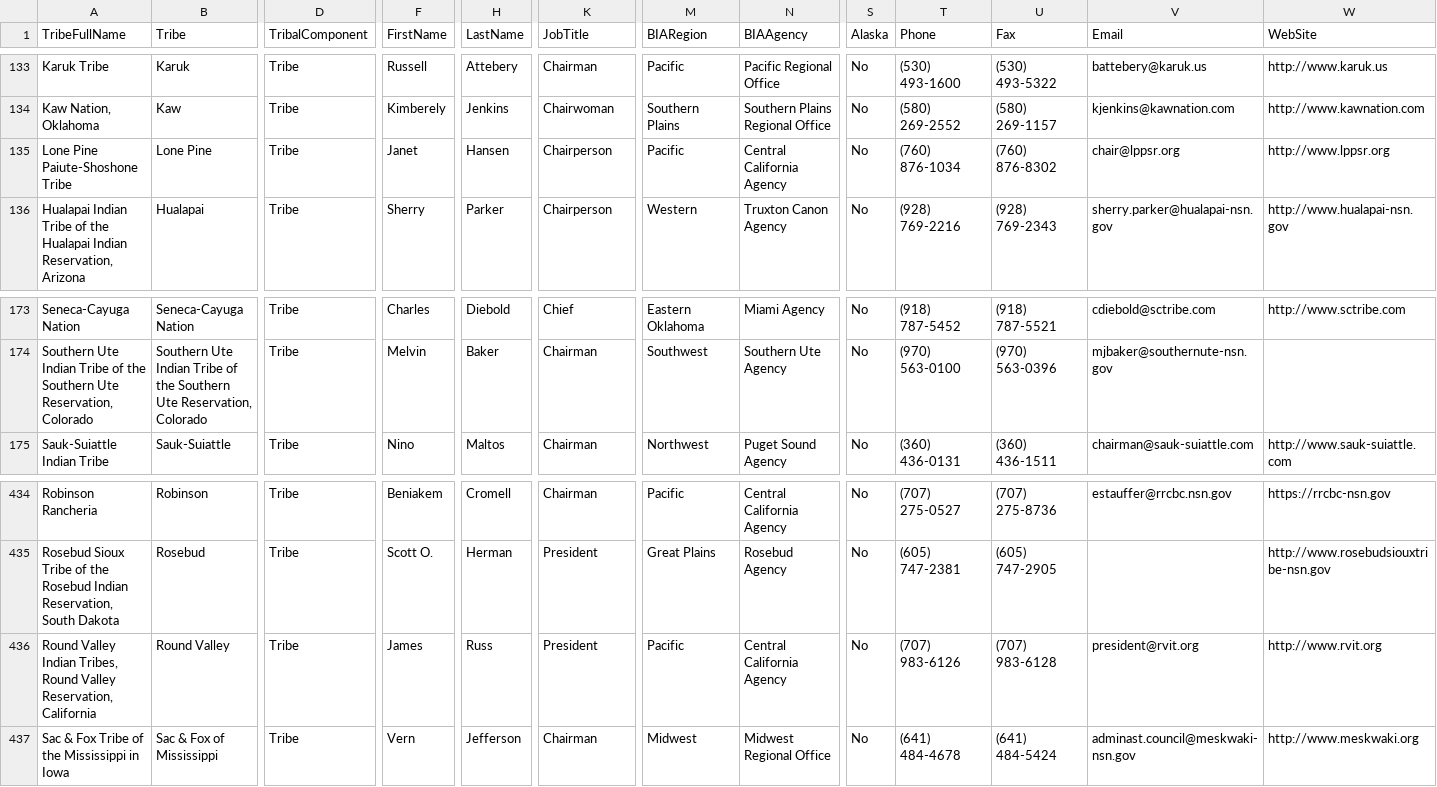
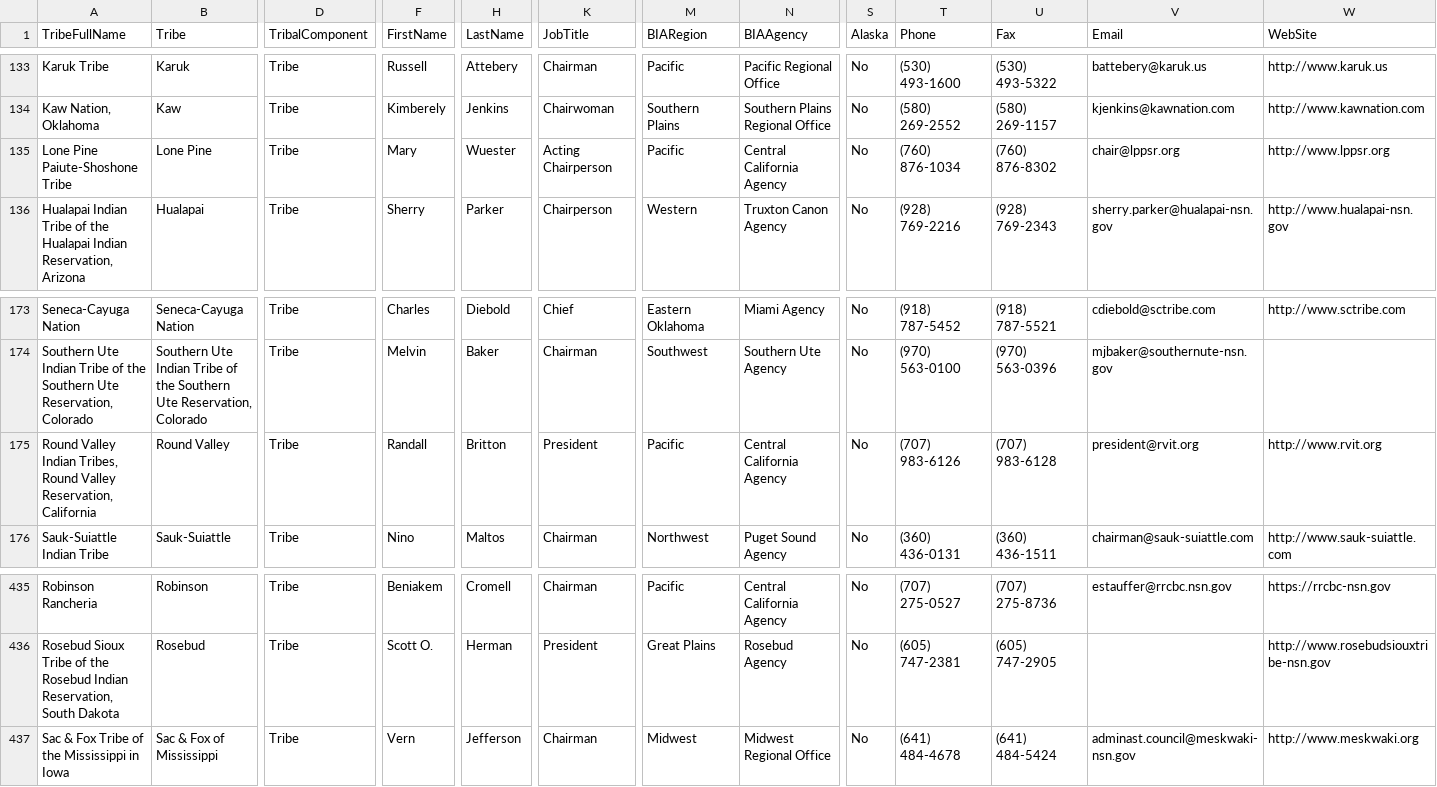
Before and after one commit to cisagov/flat-tribal-leaders, a CSV file: tribal-leaders.csv, drawn as a sheet; only a part is shown, gaps mark what is left out; removed rows and columns are numbered as before the commit, all else as after; rows hold the shown columns only; the diff names each change by its address in the sheet, - before the commit and + after, or states it on an @@ line.

Commit message:
Flat: latest data (2023-03-30T06:11:53.431Z) {   "date": "2023-03-30T06:11:53.431Z",   "files": [     {       "name": "tribal-leaders.csv",       "deltaBytes": 14,       "source": "https://www.bia.gov/tribal-leaders-csv"     }   ] }

```diff
--- a/tribal-leaders.csv
+++ b/tribal-leaders.csv
-F135 (FirstName): Janet
+F135 (FirstName): Mary
-H135 (LastName): Hansen
+H135 (LastName): Wuester
-K135 (JobTitle): Chairperson
+K135 (JobTitle): Acting Chairperson
+row 175: Round Valley Indian Tribes, Round Valley Reservation, California | Round Valley | Tribe | Randall | Britton | President | Pacific | Central California Agency | No | (707) 983-6126 | (707) 983-6128 | president@rvit.org | http://www.rvit.org
-row 436: Round Valley Indian Tribes, Round Valley Reservation, California | Round Valley | Tribe | James | Russ | President | Pacific | Central California Agency | No | (707) 983-6126 | (707) 983-6128 | president@rvit.org | http://www.rvit.org
```
